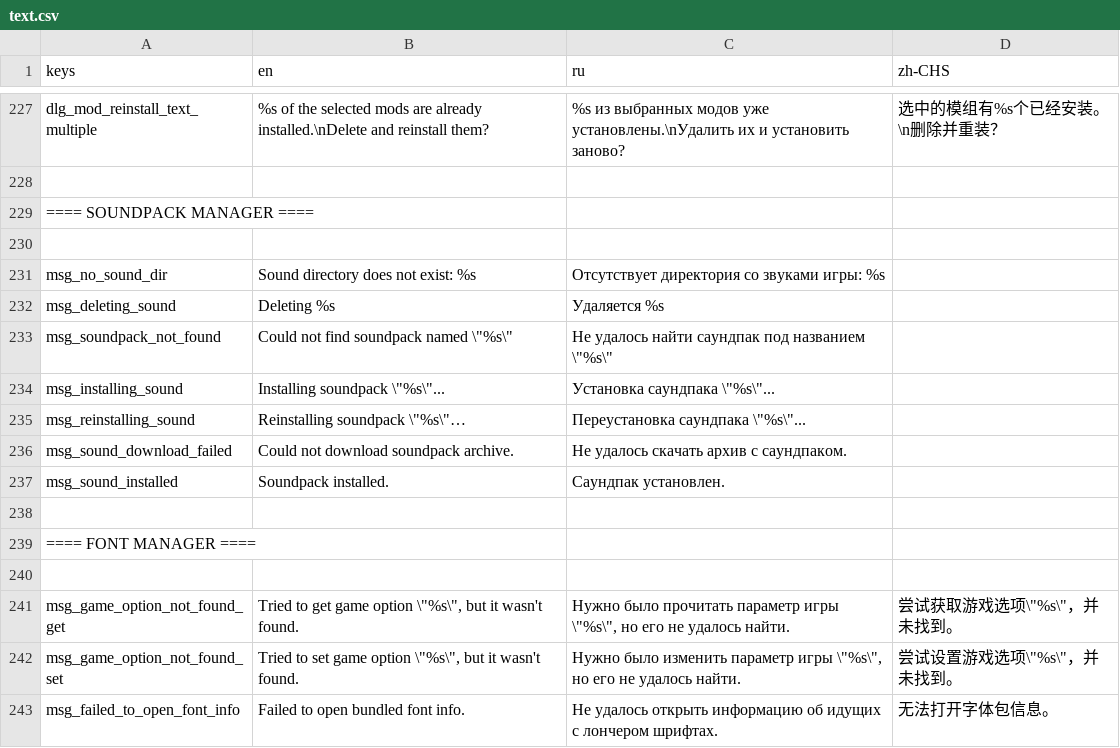
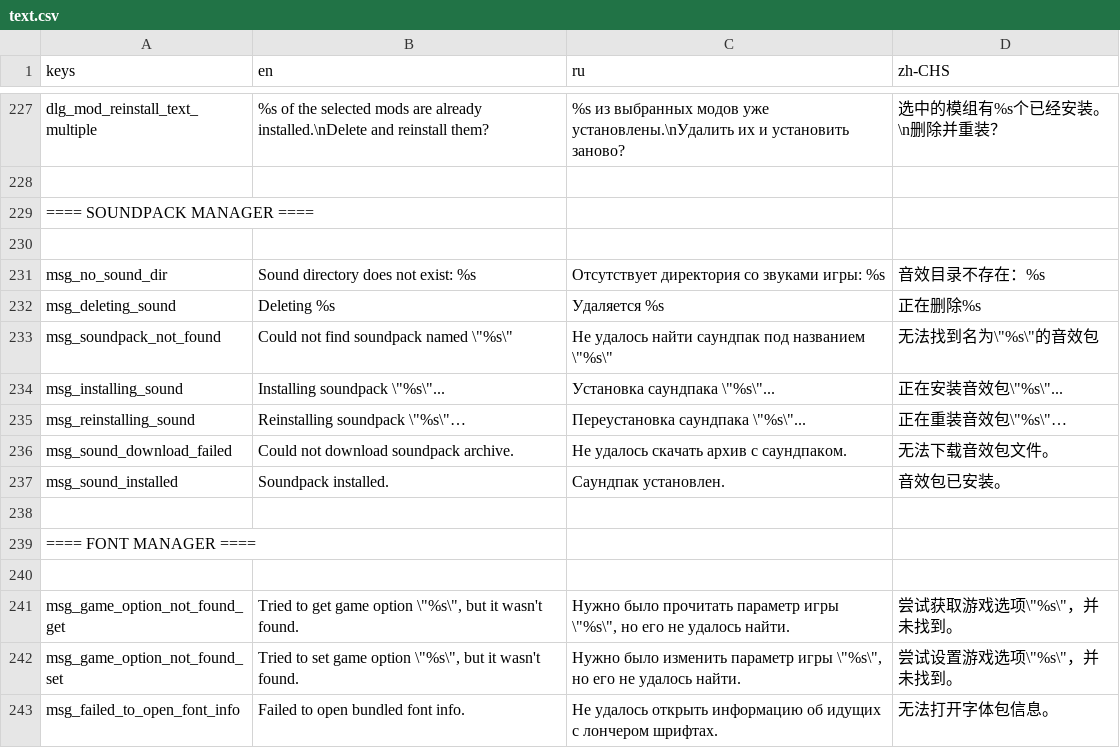
Before and after one commit to qrrk/Catapult, a CSV file: text/text.csv, drawn as a sheet; only a part is shown, gaps mark what is left out.

Commit message:
Complete Simplified Chinese translation

```diff
--- a/text/text.csv
+++ b/text/text.csv
@@ -372,9 +372,9 @@ dlg_mod_reinstall_text_multiple,%s of the selected mods are already installed.\n
 ,,,
-msg_no_sound_dir,Sound directory does not exist: %s,Отсутствует директория со звуками игры: %s,
-msg_deleting_sound,Deleting %s,Удаляется %s,
-msg_soundpack_not_found,"Could not find soundpack named \""%s\""","Не удалось найти саундпак под названием \""%s\""",
-msg_installing_sound,"Installing soundpack \""%s\""...","Установка саундпака \""%s\""...",
-msg_reinstalling_sound,"Reinstalling soundpack \""%s\""…","Переустановка саундпака \""%s\""...",
-msg_sound_download_failed,Could not download soundpack archive.,Не удалось скачать архив с саундпаком.,
-msg_sound_installed,Soundpack installed.,Саундпак установлен.,
+msg_no_sound_dir,Sound directory does not exist: %s,Отсутствует директория со звуками игры: %s,音效目录不存在：%s
+msg_deleting_sound,Deleting %s,Удаляется %s,正在删除%s
+msg_soundpack_not_found,"Could not find soundpack named \""%s\""","Не удалось найти саундпак под названием \""%s\""","无法找到名为\""%s\""的音效包"
+msg_installing_sound,"Installing soundpack \""%s\""...","Установка саундпака \""%s\""...","正在安装音效包\""%s\""..."
+msg_reinstalling_sound,"Reinstalling soundpack \""%s\""…","Переустановка саундпака \""%s\""...","正在重装音效包\""%s\""…"
+msg_sound_download_failed,Could not download soundpack archive.,Не удалось скачать архив с саундпаком.,无法下载音效包文件。
+msg_sound_installed,Soundpack installed.,Саундпак установлен.,音效包已安装。
 ,,,
```
